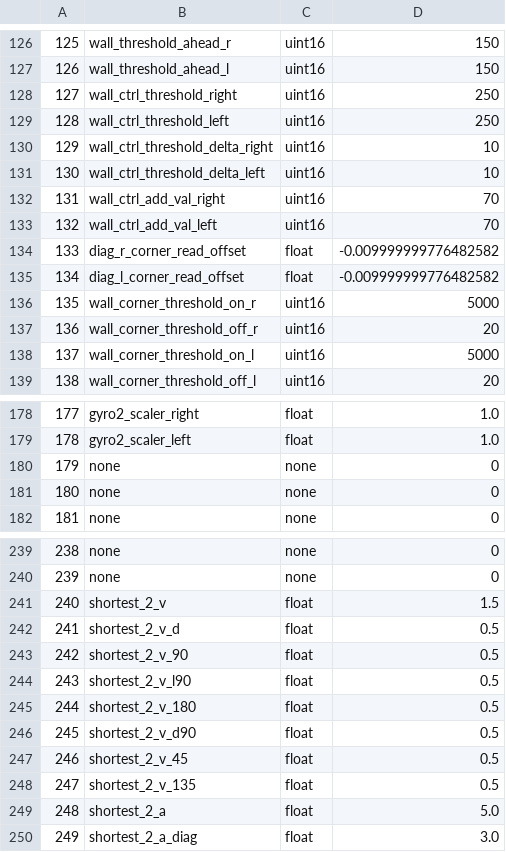
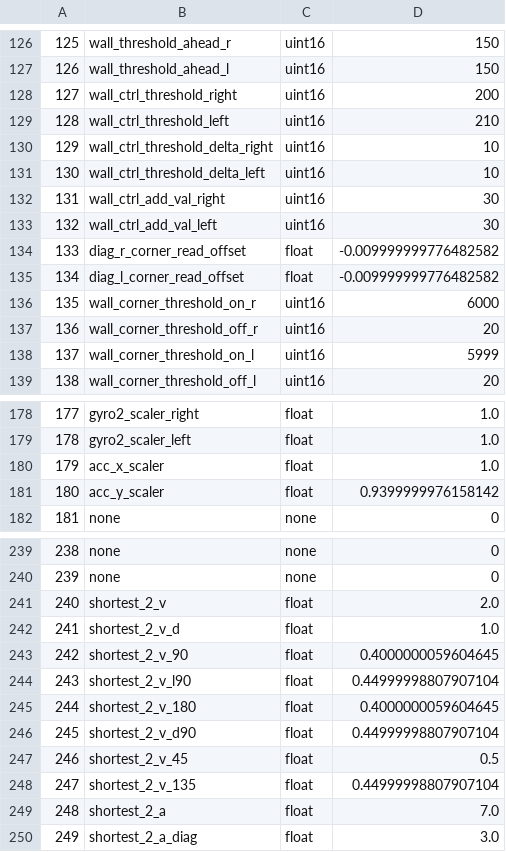
Before and after one commit to GanonKuppa/umouse_webapp_kuwaganon, a CSV file: AutoParameterSaver/saved_data/latest.csv, drawn as a sheet; only a part is shown, gaps mark what is left out; the diff covers the shown part only.

```diff
--- a/AutoParameterSaver/saved_data/latest.csv
+++ b/AutoParameterSaver/saved_data/latest.csv
@@ -127,13 +127,13 @@
 126,wall_threshold_ahead_l,uint16,150
-127,wall_ctrl_threshold_right,uint16,250
-128,wall_ctrl_threshold_left,uint16,250
+127,wall_ctrl_threshold_right,uint16,200
+128,wall_ctrl_threshold_left,uint16,210
 129,wall_ctrl_threshold_delta_right,uint16,10
 130,wall_ctrl_threshold_delta_left,uint16,10
-131,wall_ctrl_add_val_right,uint16,70
-132,wall_ctrl_add_val_left,uint16,70
+131,wall_ctrl_add_val_right,uint16,30
+132,wall_ctrl_add_val_left,uint16,30
 133,diag_r_corner_read_offset,float,-0.009999999776482582
 134,diag_l_corner_read_offset,float,-0.009999999776482582
-135,wall_corner_threshold_on_r,uint16,5000
+135,wall_corner_threshold_on_r,uint16,6000
 136,wall_corner_threshold_off_r,uint16,20
-137,wall_corner_threshold_on_l,uint16,5000
+137,wall_corner_threshold_on_l,uint16,5999
 138,wall_corner_threshold_off_l,uint16,20
@@ -179,4 +179,4 @@
 178,gyro2_scaler_left,float,1.0
-179,none,none,0
-180,none,none,0
+179,acc_x_scaler,float,1.0
+180,acc_y_scaler,float,0.9399999976158142
 181,none,none,0
@@ -240,11 +240,11 @@
 239,none,none,0
-240,shortest_2_v,float,1.5
-241,shortest_2_v_d,float,0.5
-242,shortest_2_v_90,float,0.5
-243,shortest_2_v_l90,float,0.5
-244,shortest_2_v_180,float,0.5
-245,shortest_2_v_d90,float,0.5
+240,shortest_2_v,float,2.0
+241,shortest_2_v_d,float,1.0
+242,shortest_2_v_90,float,0.4000000059604645
+243,shortest_2_v_l90,float,0.44999998807907104
+244,shortest_2_v_180,float,0.4000000059604645
+245,shortest_2_v_d90,float,0.44999998807907104
 246,shortest_2_v_45,float,0.5
-247,shortest_2_v_135,float,0.5
-248,shortest_2_a,float,5.0
+247,shortest_2_v_135,float,0.44999998807907104
+248,shortest_2_a,float,7.0
 249,shortest_2_a_diag,float,3.0
```
Also changed, not shown: 38 edited cells elsewhere in this file, 2 other files.
